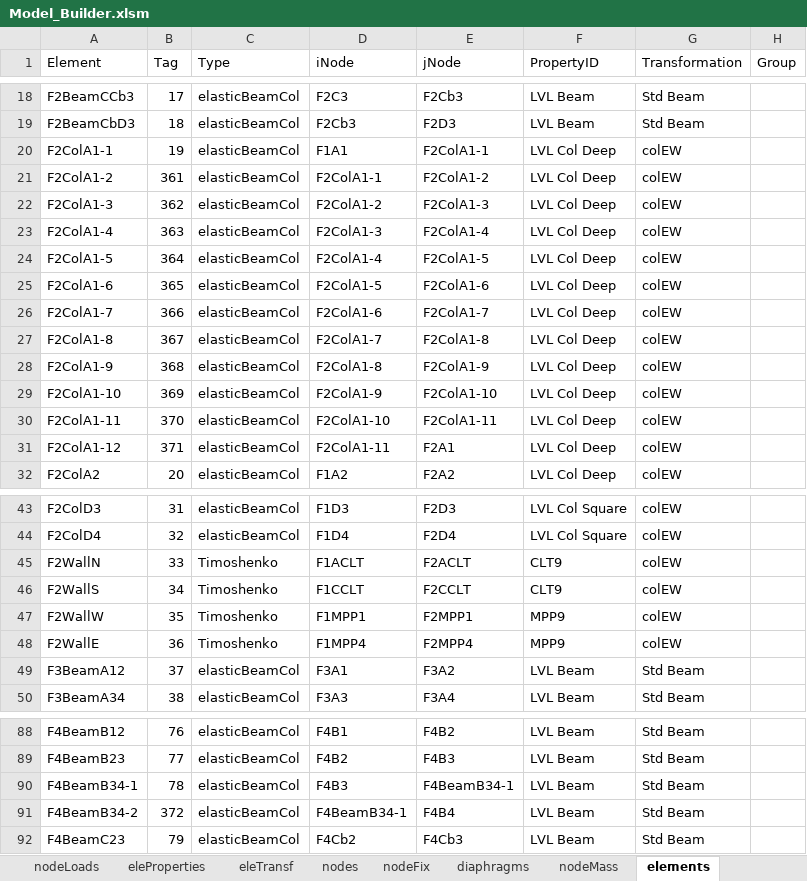
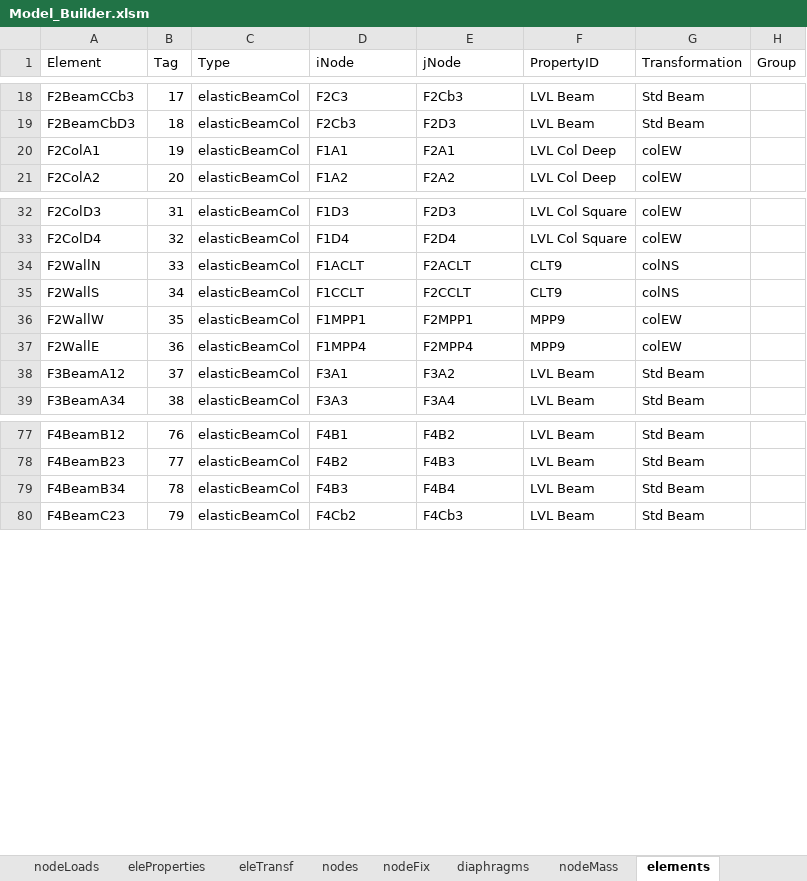
Before and after one commit to wilway256/3D_Model_Workshop, an Excel workbook: Model_Builder.xlsm, sheet elements, drawn as a sheet; only a part is shown, gaps mark what is left out; values as stored, in another font and other column widths than the file's, no borders; removed rows and columns are numbered as before the commit, all else as after; the diff covers the shown part only; the diff names each change by its address in the sheet, - before the commit and + after, or states it on an @@ line.

```diff
--- a/Model_Builder.xlsm (sheet elements)
+++ b/Model_Builder.xlsm (sheet elements)
-A20 (Element): F2ColA1-1
+A20 (Element): F2ColA1
-E20 (jNode): F2ColA1-1
+E20 (jNode): F2A1
-row 21: F2ColA1-2 | 361 | elasticBeamCol | F2ColA1-1 | F2ColA1-2 | LVL Col Deep | colEW
-row 22: F2ColA1-3 | 362 | elasticBeamCol | F2ColA1-2 | F2ColA1-3 | LVL Col Deep | colEW
-row 23: F2ColA1-4 | 363 | elasticBeamCol | F2ColA1-3 | F2ColA1-4 | LVL Col Deep | colEW
-row 24: F2ColA1-5 | 364 | elasticBeamCol | F2ColA1-4 | F2ColA1-5 | LVL Col Deep | colEW
-row 25: F2ColA1-6 | 365 | elasticBeamCol | F2ColA1-5 | F2ColA1-6 | LVL Col Deep | colEW
-row 26: F2ColA1-7 | 366 | elasticBeamCol | F2ColA1-6 | F2ColA1-7 | LVL Col Deep | colEW
-row 27: F2ColA1-8 | 367 | elasticBeamCol | F2ColA1-7 | F2ColA1-8 | LVL Col Deep | colEW
-row 28: F2ColA1-9 | 368 | elasticBeamCol | F2ColA1-8 | F2ColA1-9 | LVL Col Deep | colEW
-row 29: F2ColA1-10 | 369 | elasticBeamCol | F2ColA1-9 | F2ColA1-10 | LVL Col Deep | colEW
-row 30: F2ColA1-11 | 370 | elasticBeamCol | F2ColA1-10 | F2ColA1-11 | LVL Col Deep | colEW
-row 31: F2ColA1-12 | 371 | elasticBeamCol | F2ColA1-11 | F2A1 | LVL Col Deep | colEW
-C34:C37 (Type): Timoshenko
+C34:C37 (Type): elasticBeamCol
-G34:G35 (Transformation): colEW
+G34:G35 (Transformation): colNS
-A79 (Element): F4BeamB34-1
+A79 (Element): F4BeamB34
-E79 (jNode): F4BeamB34-1
+E79 (jNode): F4B4
-row 91: F4BeamB34-2 | 372 | elasticBeamCol | F4BeamB34-1 | F4B4 | LVL Beam | Std Beam
```
Also changed, not shown: 54 edited cells elsewhere in this sheet, sheet nodes, sheet nodeLoads, sheet nodeMass, sheet Floor Plan, sheet loadCases, 6 other files.
